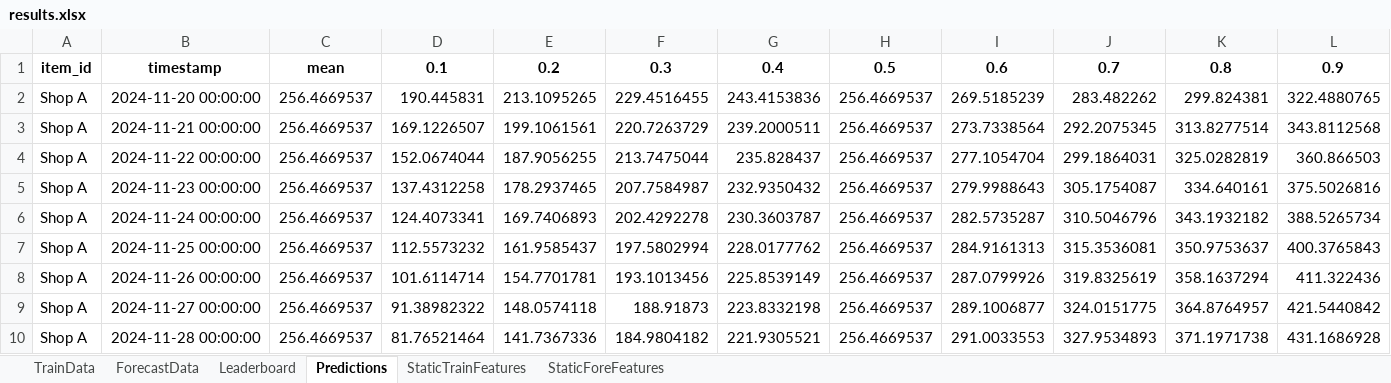
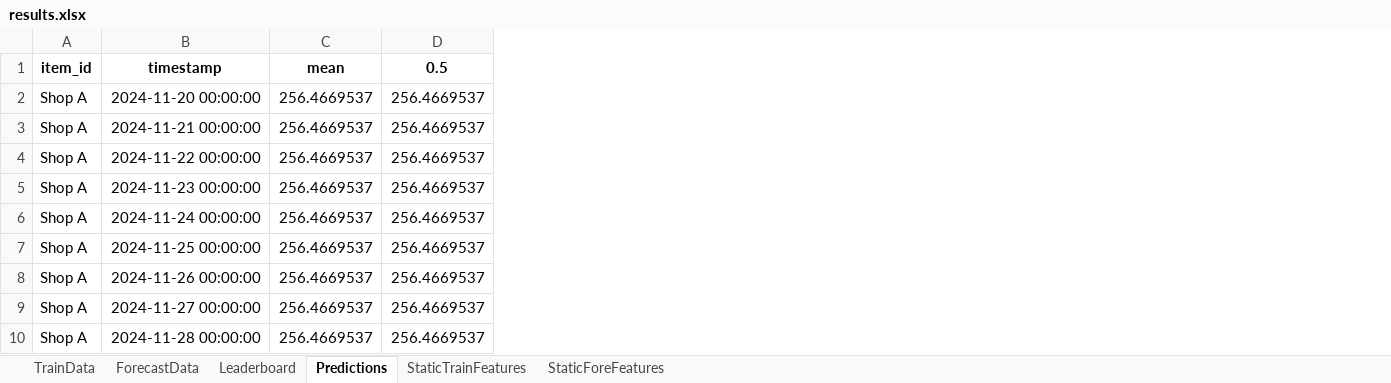
Before and after one commit to mihnin/my_time_series_app, an Excel workbook: results.xlsx, sheet Predictions, drawn as a sheet; only a part is shown; values as stored, in another font and other column widths than the file's, no borders; the diff names each change by its address in the sheet, - before the commit and + after, or states it on an @@ line.

```diff
--- a/results.xlsx (sheet Predictions)
+++ b/results.xlsx (sheet Predictions)
-column D (0.1), rows 2-10: 190.445831 | 169.1226507 | 152.0674044 | 137.4312258 | 124.4073341 | 112.5573232 | 101.6114714 | 91.38982322 | 81.76521464
-column E (0.2), rows 2-10: 213.1095265 | 199.1061561 | 187.9056255 | 178.2937465 | 169.7406893 | 161.9585437 | 154.7701781 | 148.0574118 | 141.7367336
-column F (0.3), rows 2-10: 229.4516455 | 220.7263729 | 213.7475044 | 207.7584987 | 202.4292278 | 197.5802994 | 193.1013456 | 188.91873 | 184.9804182
-column G (0.4), rows 2-10: 243.4153836 | 239.2000511 | 235.828437 | 232.9350432 | 230.3603787 | 228.0177762 | 225.8539149 | 223.8332198 | 221.9305521
-column I (0.6), rows 2-10: 269.5185239 | 273.7338564 | 277.1054704 | 279.9988643 | 282.5735287 | 284.9161313 | 287.0799926 | 289.1006877 | 291.0033553
-column J (0.7), rows 2-10: 283.482262 | 292.2075345 | 299.1864031 | 305.1754087 | 310.5046796 | 315.3536081 | 319.8325619 | 324.0151775 | 327.9534893
-column K (0.8), rows 2-10: 299.824381 | 313.8277514 | 325.0282819 | 334.640161 | 343.1932182 | 350.9753637 | 358.1637294 | 364.8764957 | 371.1971738
-column L (0.9), rows 2-10: 322.4880765 | 343.8112568 | 360.866503 | 375.5026816 | 388.5265734 | 400.3765843 | 411.322436 | 421.5440842 | 431.1686928
```
Also changed, not shown: sheet Leaderboard, 5 other files.
